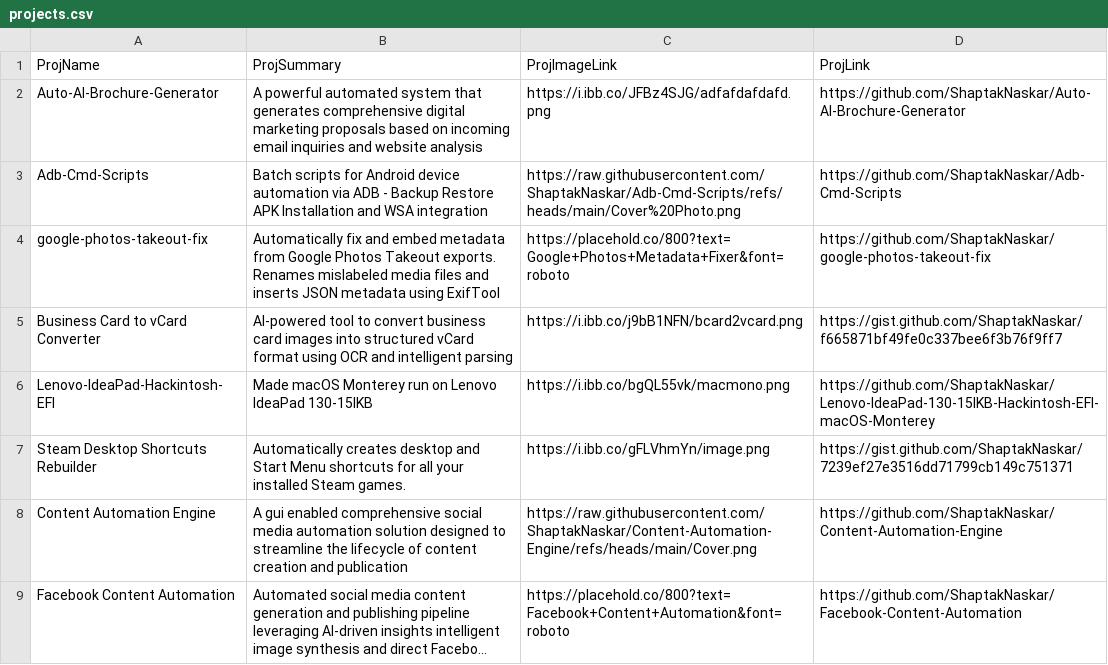
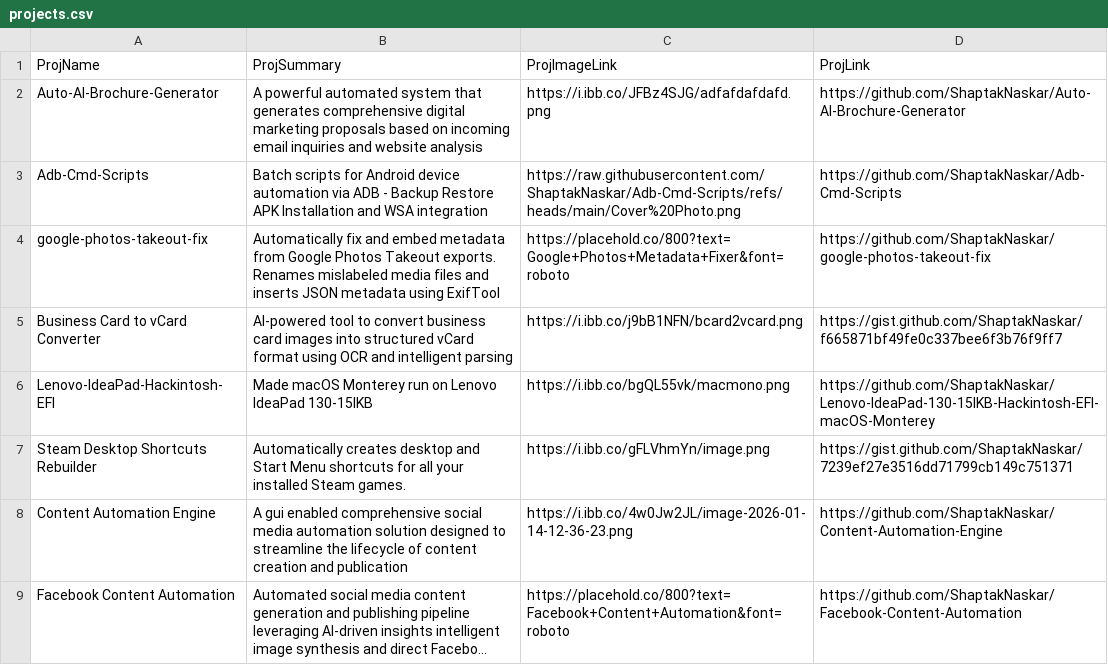
Before and after one commit to ShaptakNaskar/ShaptakNaskar.github.io, a CSV file: backend/projects.csv, drawn as a sheet; long unchanged cells end in …; the diff names each change by its address in the sheet, - before the commit and + after, or states it on an @@ line.

Commit message:
Update projects.csv

```diff
--- a/backend/projects.csv
+++ b/backend/projects.csv
-C8 (ProjImageLink): https://raw.githubusercontent.com/ShaptakNaskar/Content-Automation-Engine/refs/heads/main/Cover.png
+C8 (ProjImageLink): https://i.ibb.co/4w0Jw2JL/image-2026-01-14-12-36-23.png
```
